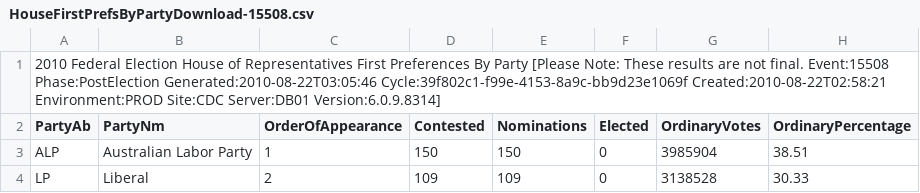
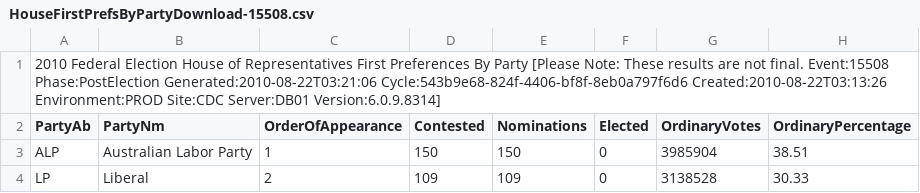
Before and after one commit to d1b/AustralianFederalElection2010CSV, a CSV file: HouseFirstPrefsByPartyDownload-15508.csv, drawn as a sheet; only a part is shown; the diff names each change by its address in the sheet, - before the commit and + after, or states it on an @@ line.

```diff
--- a/HouseFirstPrefsByPartyDownload-15508.csv
+++ b/HouseFirstPrefsByPartyDownload-15508.csv
-A1 (PartyAb): …Event:15508 Phase:PostElection Generated:2010-08-22T03:05:46 Cycle:39f802c1-f99e-4153-8a9c-bb9d23e1069f Created:2010-08-22T02:58:21 Environment:PROD Site:CDC…
+A1 (PartyAb): …Event:15508 Phase:PostElection Generated:2010-08-22T03:21:06 Cycle:543b9e68-824f-4406-bf8f-8eb0a797f6d6 Created:2010-08-22T03:13:26 Environment:PROD Site:CDC…
```
Also changed, not shown: HouseCandidatesDownload-15508.csv, HouseDopByDivisionDownload-15508.csv, 53 other files.
